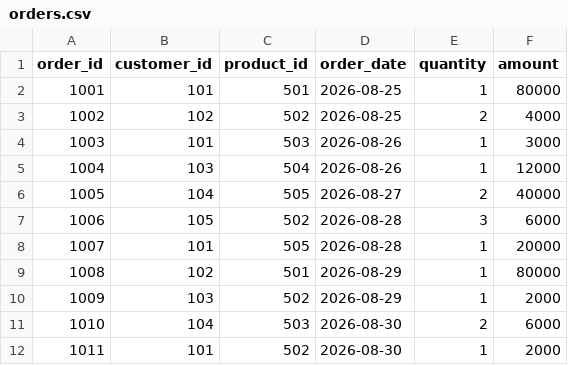
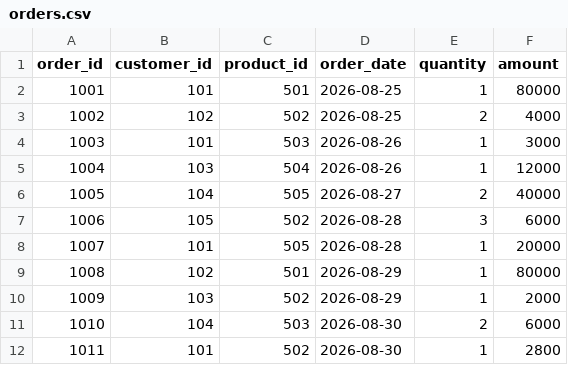
Before and after one commit to jainnidhi28/Data_warehouse_SCD2, a CSV file: data/orders.csv, drawn as a sheet.

```diff
--- a/data/orders.csv
+++ b/data/orders.csv
@@ -11,2 +11,2 @@ order_id,customer_id,product_id,order_date,quantity,amount
 1010,104,503,2026-08-30,2,6000
-1011,101,502,2026-08-30,1,2000
+1011,101,502,2026-08-30,1,2800
```
Also changed, not shown: 15 other files.
